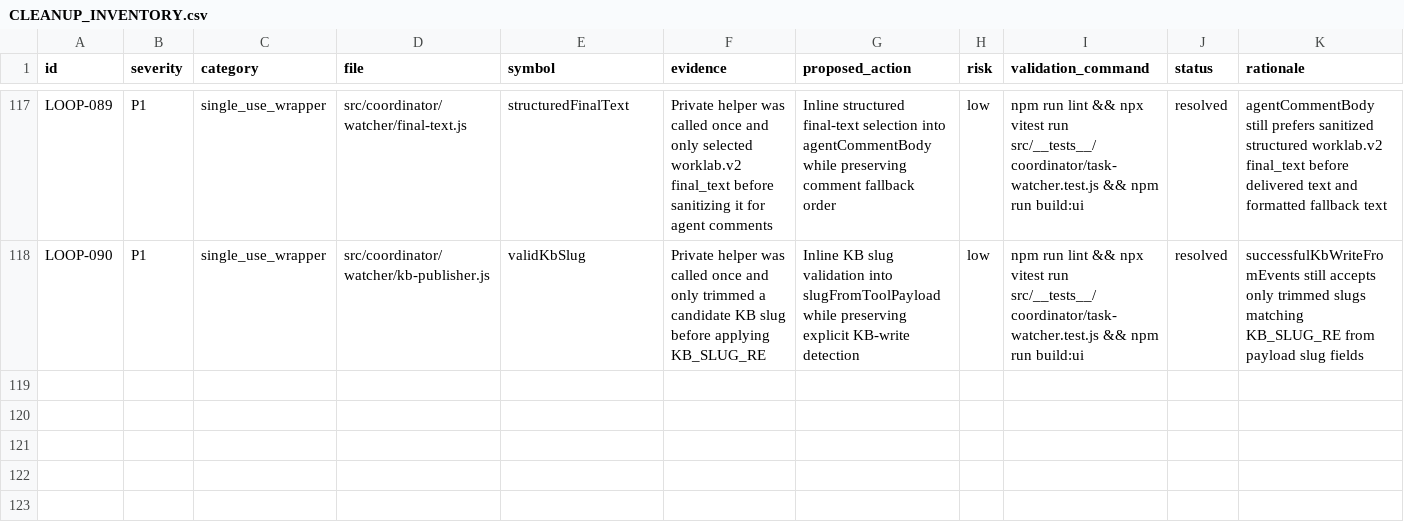
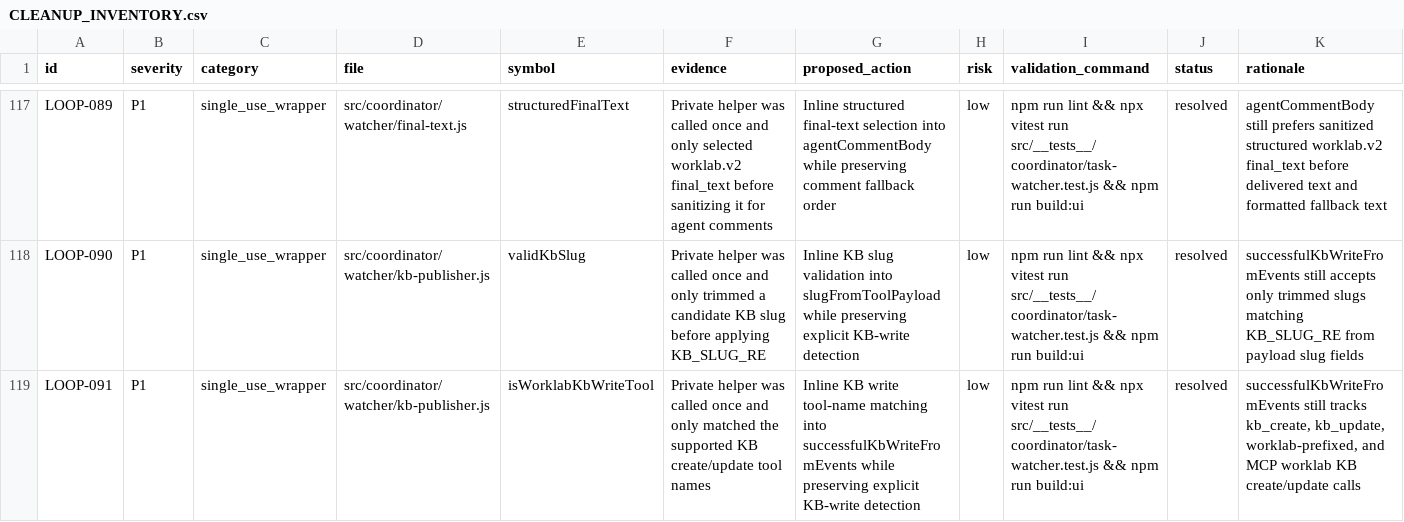
Before and after one commit to robertsreberski/worklab, a CSV file: .cleanup/CLEANUP_INVENTORY.csv, drawn as a sheet; only a part is shown, gaps mark what is left out; the diff names each change by its address in the sheet, - before the commit and + after, or states it on an @@ line.

Commit message:
Inline KB write tool matching

```diff
--- a/.cleanup/CLEANUP_INVENTORY.csv
+++ b/.cleanup/CLEANUP_INVENTORY.csv
+row 119: LOOP-091 | P1 | single_use_wrapper | src/coordinator/watcher/kb-publisher.js | isWorklabKbWriteTool | Private helper was called once and only matched the supported KB create/update tool names | Inline KB write tool-name matching into successfulKbWriteFromEvents while preserving explicit KB-write detection | low | npm run lint && npx vitest run src/__tests__/coordinator/task-watcher.test.js && npm run build:ui | resolved | successfulKbWriteFromEvents still tracks kb_create, kb_update, worklab-prefixed, and MCP worklab KB create/update calls
```
Also changed, not shown: 1 other file.
